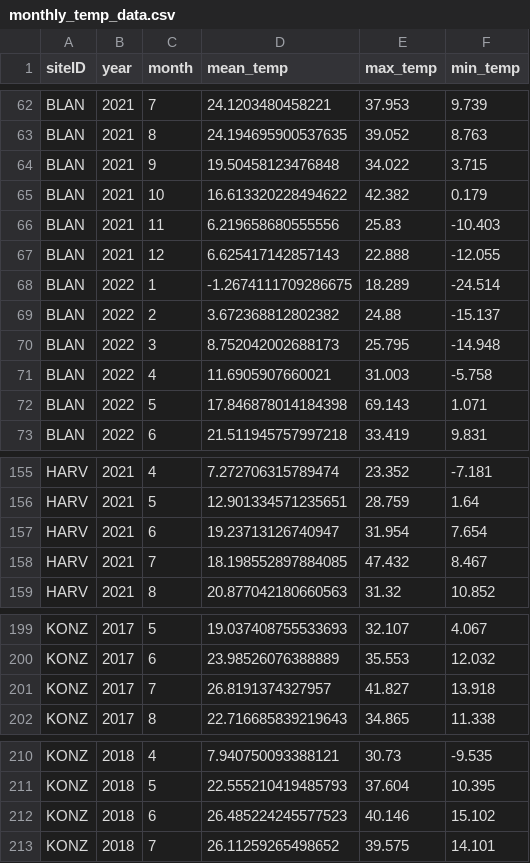
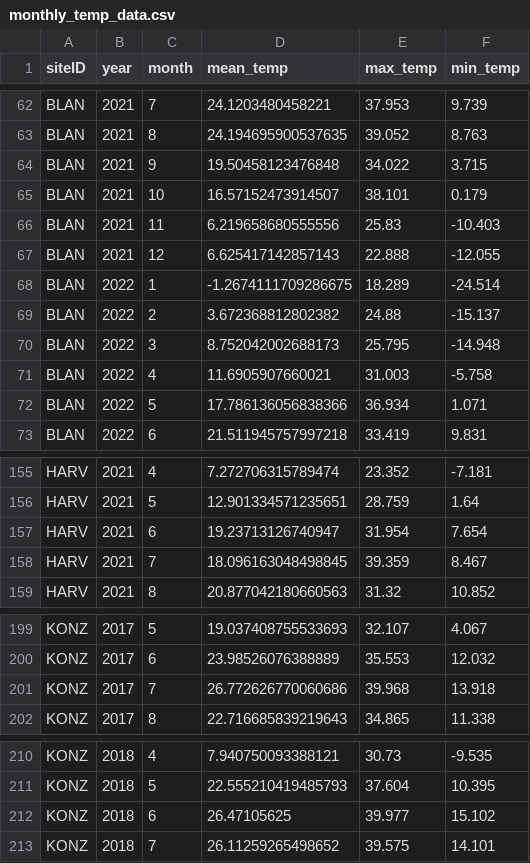
Before and after one commit to ECOL3960-Spring-2026/tick_chick_repo, a CSV file: data/processed/monthly_temp_data.csv, drawn as a sheet; only a part is shown, gaps mark what is left out; the diff covers the shown part only.

```diff
--- a/data/processed/monthly_temp_data.csv
+++ b/data/processed/monthly_temp_data.csv
@@ -64,3 +64,3 @@ BLAN,2021,8,24.194695900537635,39.052,8.763
 BLAN,2021,9,19.50458123476848,34.022,3.715
-BLAN,2021,10,16.613320228494622,42.382,0.179
+BLAN,2021,10,16.57152473914507,38.101,0.179
 BLAN,2021,11,6.219658680555556,25.83,-10.403
@@ -71,3 +71,3 @@ BLAN,2022,3,8.752042002688173,25.795,-14.948
 BLAN,2022,4,11.6905907660021,31.003,-5.758
-BLAN,2022,5,17.846878014184398,69.143,1.071
+BLAN,2022,5,17.786136056838366,36.934,1.071
 BLAN,2022,6,21.511945757997218,33.419,9.831
@@ -157,3 +157,3 @@ HARV,2021,5,12.901334571235651,28.759,1.64
 HARV,2021,6,19.23713126740947,31.954,7.654
-HARV,2021,7,18.198552897884085,47.432,8.467
+HARV,2021,7,18.096163048498845,39.359,8.467
 HARV,2021,8,20.877042180660563,31.32,10.852
@@ -200,3 +200,3 @@ KONZ,2017,5,19.037408755533693,32.107,4.067
 KONZ,2017,6,23.98526076388889,35.553,12.032
-KONZ,2017,7,26.8191374327957,41.827,13.918
+KONZ,2017,7,26.772626770060686,39.968,13.918
 KONZ,2017,8,22.716685839219643,34.865,11.338
@@ -211,3 +211,3 @@ KONZ,2018,4,7.940750093388121,30.73,-9.535
 KONZ,2018,5,22.555210419485793,37.604,10.395
-KONZ,2018,6,26.485224245577523,40.146,15.102
+KONZ,2018,6,26.47105625,39.977,15.102
 KONZ,2018,7,26.11259265498652,39.575,14.101
```
Also changed, not shown: 31 edited cells elsewhere in this file, data/processed/pathogen_vs_temp_data.csv, 1 other file.
